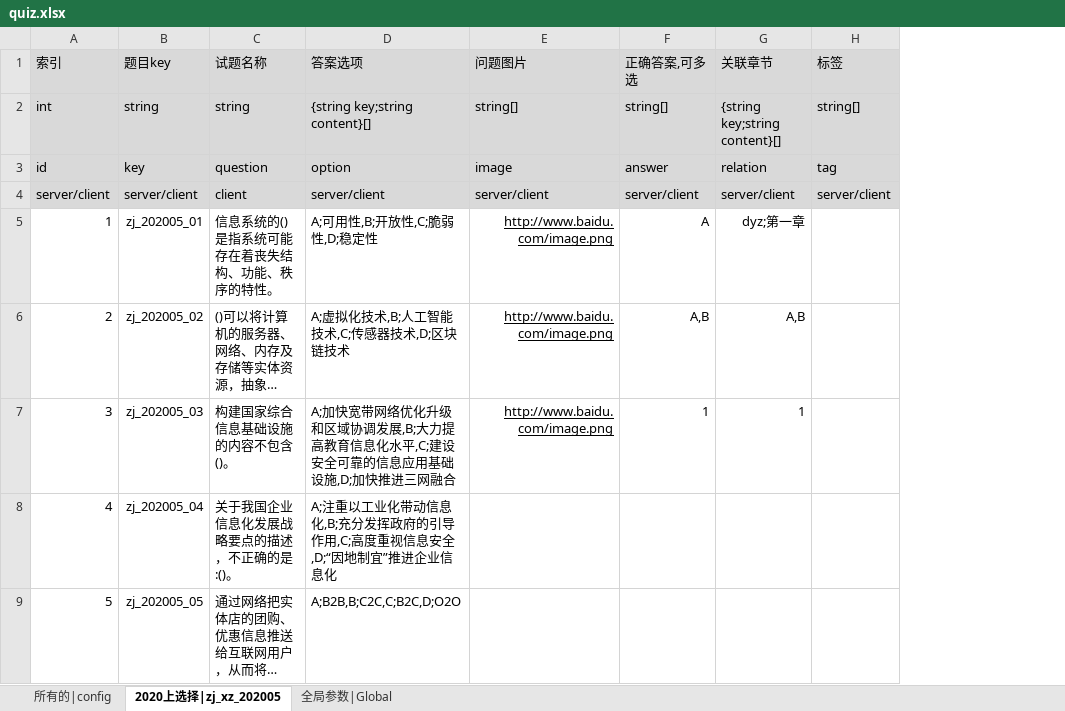
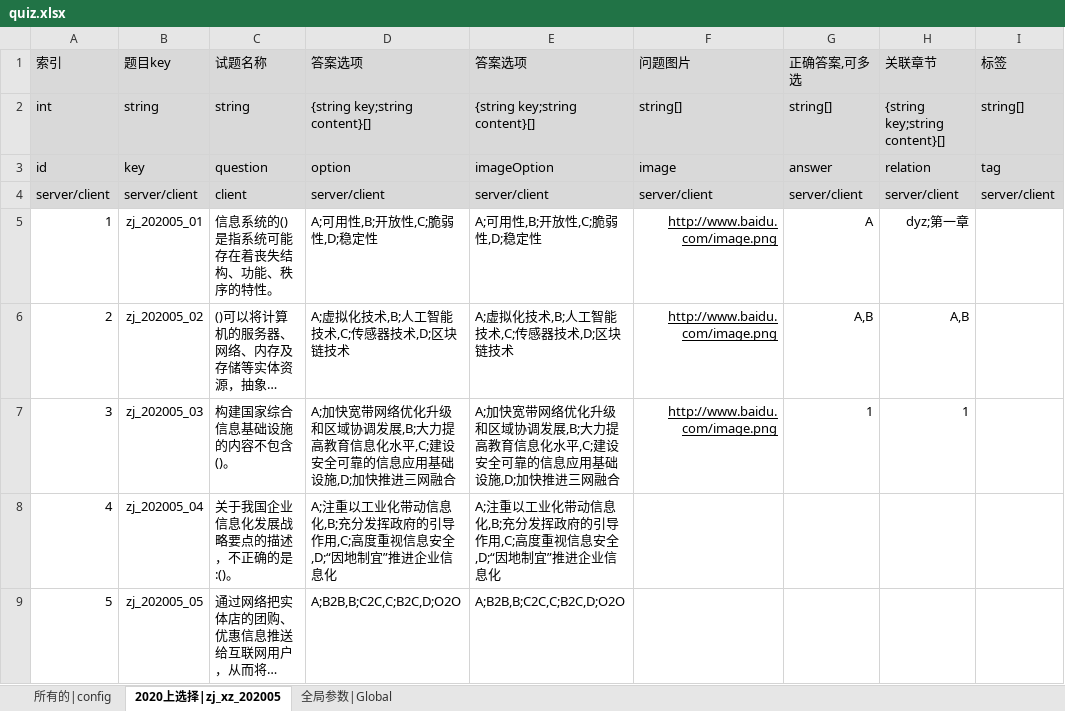
Before and after one commit to YangJian2014/software_exam, an Excel workbook: quiz.xlsx, sheet 2020上选择|zj_xz_202005, drawn as a sheet; only a part is shown; long unchanged cells end in …; values as stored, in another font and other column widths than the file's, no borders; the diff names each change by its address in the sheet, - before the commit and + after, or states it on an @@ line.

```diff
--- a/quiz.xlsx (sheet 2020上选择|zj_xz_202005)
+++ b/quiz.xlsx (sheet 2020上选择|zj_xz_202005)
+column E (答案选项), rows 2-9: {string key;string content}[] | imageOption | server/client | A;可用性,B;开放性,C;脆弱性,D;稳定性 | A;虚拟化技术,B;人工智能技术,C;传感器技术,D;区块链技术 | A;加快宽带网络优化升级和区域协调发展,B;大力提高教育信息化水平,C;建设安全可靠的信息应用基础设施,D;加快推进三网融合 | A;注重以工业化带动信息化,B;充分发挥政府的引导作用,C;高度重视信息安全,D;“因地制宜”推进企业信息化 | A;B2B,B;C2C,C;B2C,D;O2O
```
Also changed, not shown: 2 other files.
